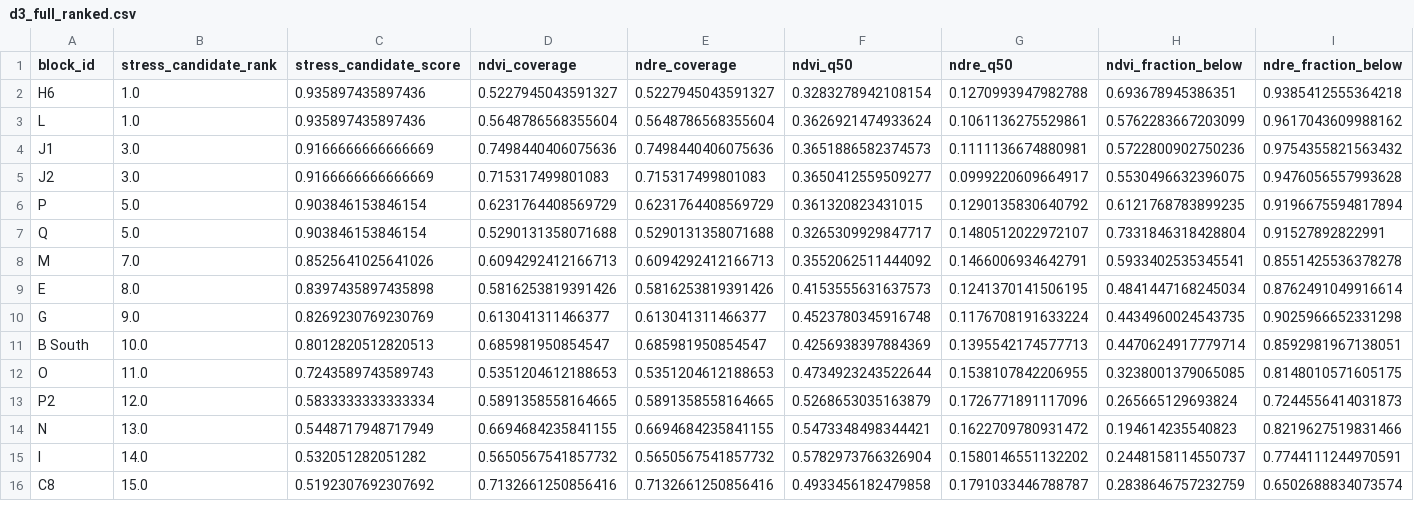
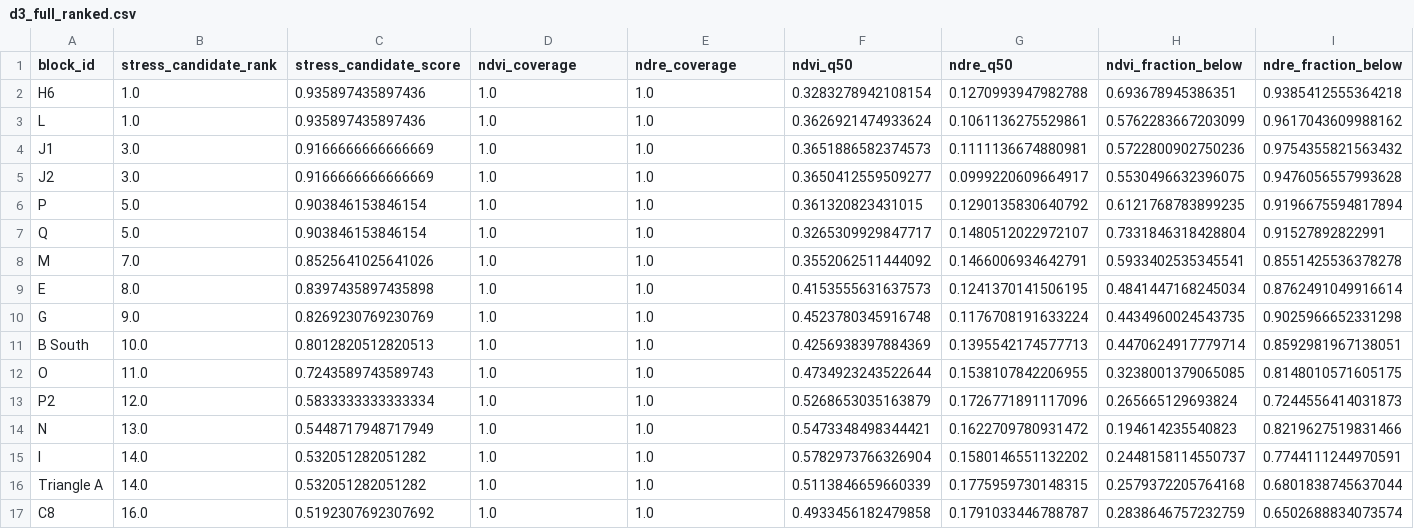
Before and after one commit to sohan-shingade/VINE, a CSV file: docs/reports/assets/d3_full_ranked.csv, drawn as a sheet; only a part is shown; addresses are those after the commit; rows hold the shown columns only; the diff covers the shown part only; the diff names each change by its address in the sheet, - before the commit and + after, or states it on an @@ line.

```diff
--- a/docs/reports/assets/d3_full_ranked.csv
+++ b/docs/reports/assets/d3_full_ranked.csv
-D2 (ndvi_coverage): 0.5227945043591327
+D2 (ndvi_coverage): 1.0
-E2 (ndre_coverage): 0.5227945043591327
+E2 (ndre_coverage): 1.0
-D3 (ndvi_coverage): 0.5648786568355604
+D3 (ndvi_coverage): 1.0
-E3 (ndre_coverage): 0.5648786568355604
+E3 (ndre_coverage): 1.0
-D4 (ndvi_coverage): 0.7498440406075636
+D4 (ndvi_coverage): 1.0
-E4 (ndre_coverage): 0.7498440406075636
+E4 (ndre_coverage): 1.0
-D5 (ndvi_coverage): 0.715317499801083
+D5 (ndvi_coverage): 1.0
-E5 (ndre_coverage): 0.715317499801083
+E5 (ndre_coverage): 1.0
-D6 (ndvi_coverage): 0.6231764408569729
+D6 (ndvi_coverage): 1.0
-E6 (ndre_coverage): 0.6231764408569729
+E6 (ndre_coverage): 1.0
-D7 (ndvi_coverage): 0.5290131358071688
+D7 (ndvi_coverage): 1.0
-E7 (ndre_coverage): 0.5290131358071688
+E7 (ndre_coverage): 1.0
-D8 (ndvi_coverage): 0.6094292412166713
+D8 (ndvi_coverage): 1.0
-E8 (ndre_coverage): 0.6094292412166713
+E8 (ndre_coverage): 1.0
-D9 (ndvi_coverage): 0.5816253819391426
+D9 (ndvi_coverage): 1.0
-E9 (ndre_coverage): 0.5816253819391426
+E9 (ndre_coverage): 1.0
-D10 (ndvi_coverage): 0.613041311466377
+D10 (ndvi_coverage): 1.0
-E10 (ndre_coverage): 0.613041311466377
+E10 (ndre_coverage): 1.0
-D11 (ndvi_coverage): 0.685981950854547
+D11 (ndvi_coverage): 1.0
-E11 (ndre_coverage): 0.685981950854547
+E11 (ndre_coverage): 1.0
-D12 (ndvi_coverage): 0.5351204612188653
+D12 (ndvi_coverage): 1.0
-E12 (ndre_coverage): 0.5351204612188653
+E12 (ndre_coverage): 1.0
-D13 (ndvi_coverage): 0.5891358558164665
+D13 (ndvi_coverage): 1.0
-E13 (ndre_coverage): 0.5891358558164665
+E13 (ndre_coverage): 1.0
-D14 (ndvi_coverage): 0.6694684235841155
+D14 (ndvi_coverage): 1.0
-E14 (ndre_coverage): 0.6694684235841155
+E14 (ndre_coverage): 1.0
-D15 (ndvi_coverage): 0.5650567541857732
+D15 (ndvi_coverage): 1.0
-E15 (ndre_coverage): 0.5650567541857732
+E15 (ndre_coverage): 1.0
+row 16: Triangle A | 14.0 | 0.532051282051282 | 1.0 | 1.0 | 0.5113846659660339 | 0.1775959730148315 | 0.2579372205764168 | 0.6801838745637044
-B17 (stress_candidate_rank): 15.0
+B17 (stress_candidate_rank): 16.0
-D17 (ndvi_coverage): 0.7132661250856416
+D17 (ndvi_coverage): 1.0
-E17 (ndre_coverage): 0.7132661250856416
+E17 (ndre_coverage): 1.0
```
Also changed, not shown: 8 added rows and 45 edited cells elsewhere in this file, docs/reports/assets/d3_screening_result.csv, 8 other files.
